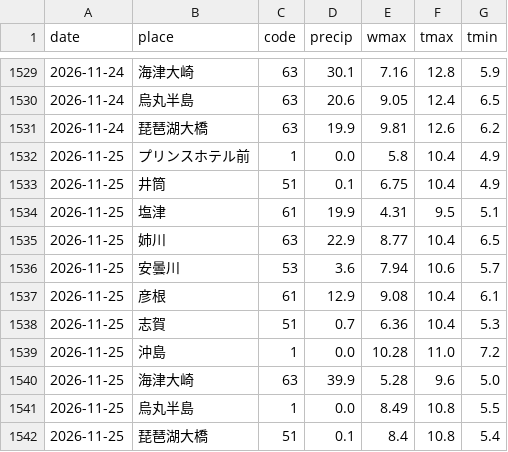
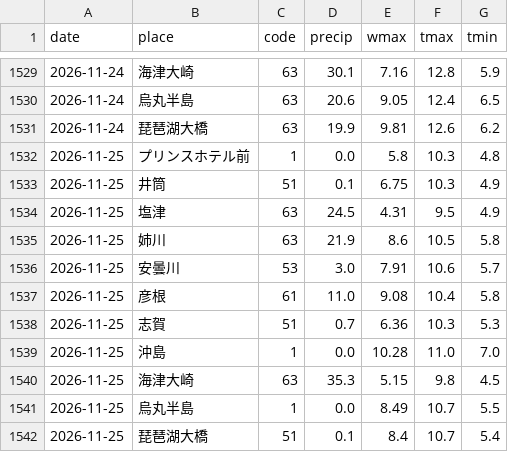
Before and after one commit to suzuhaya5666-lgtm/biwako-opendata, a CSV file: data/weather_daily.csv, drawn as a sheet; only a part is shown, gaps mark what is left out.

```diff
--- a/data/weather_daily.csv
+++ b/data/weather_daily.csv
@@ -1531,12 +1531,12 @@ date,place,code,precip,wmax,tmax,tmin
 2026-11-24,琵琶湖大橋,63,19.9,9.81,12.6,6.2
-2026-11-25,プリンスホテル前,1,0.0,5.8,10.4,4.9
-2026-11-25,井筒,51,0.1,6.75,10.4,4.9
-2026-11-25,塩津,61,19.9,4.31,9.5,5.1
-2026-11-25,姉川,63,22.9,8.77,10.4,6.5
-2026-11-25,安曇川,53,3.6,7.94,10.6,5.7
-2026-11-25,彦根,61,12.9,9.08,10.4,6.1
-2026-11-25,志賀,51,0.7,6.36,10.4,5.3
-2026-11-25,沖島,1,0.0,10.28,11.0,7.2
-2026-11-25,海津大崎,63,39.9,5.28,9.6,5.0
-2026-11-25,烏丸半島,1,0.0,8.49,10.8,5.5
-2026-11-25,琵琶湖大橋,51,0.1,8.4,10.8,5.4
+2026-11-25,プリンスホテル前,1,0.0,5.8,10.3,4.8
+2026-11-25,井筒,51,0.1,6.75,10.3,4.9
+2026-11-25,塩津,63,24.5,4.31,9.5,4.9
+2026-11-25,姉川,63,21.9,8.6,10.5,5.8
+2026-11-25,安曇川,53,3.0,7.91,10.6,5.7
+2026-11-25,彦根,61,11.0,9.08,10.4,5.8
+2026-11-25,志賀,51,0.7,6.36,10.3,5.3
+2026-11-25,沖島,1,0.0,10.28,11.0,7.0
+2026-11-25,海津大崎,63,35.3,5.15,9.8,4.5
+2026-11-25,烏丸半島,1,0.0,8.49,10.7,5.5
+2026-11-25,琵琶湖大橋,51,0.1,8.4,10.7,5.4
```
Also changed, not shown: data/observations.csv, data/rivers.csv, 2 other files.
